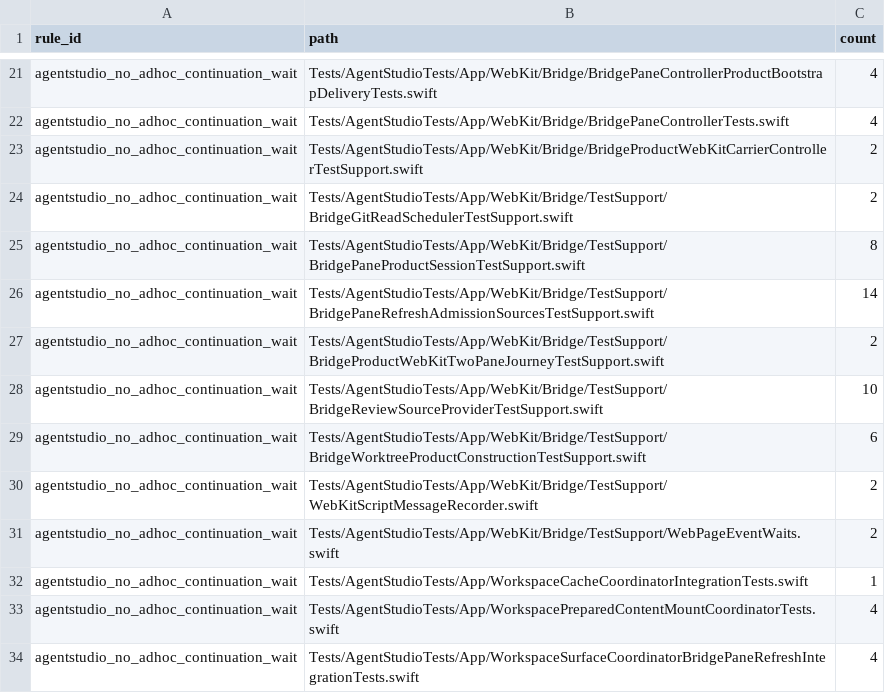
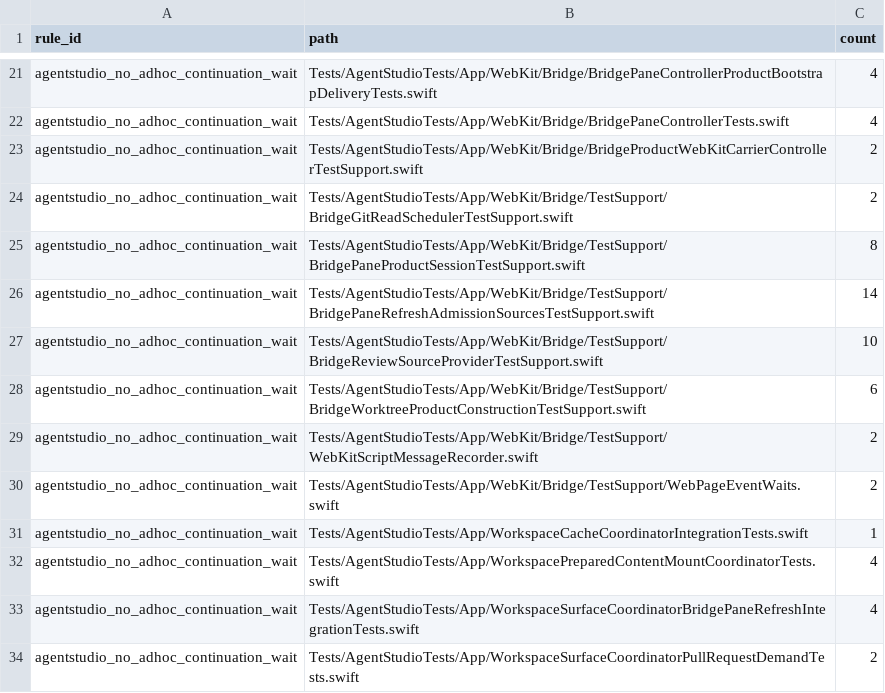
Before and after one commit to getagentstudio/agentstudio, a TSV file: Tools/AgentStudioArchitectureLint/adhoc-continuation-wait-ledger.tsv, drawn as a sheet; only a part is shown, gaps mark what is left out; the shorter side is filled out with more unchanged rows; the diff names each change by its address in the sheet, - before the commit and + after, or states it on an @@ line.

```diff
--- a/Tools/AgentStudioArchitectureLint/adhoc-continuation-wait-ledger.tsv
+++ b/Tools/AgentStudioArchitectureLint/adhoc-continuation-wait-ledger.tsv
-row 27: agentstudio_no_adhoc_continuation_wait | Tests/AgentStudioTests/App/WebKit/Bridge/TestSupport/BridgeProductWebKitTwoPaneJourneyTestSupport.swift | 2
```
Also changed, not shown: Tools/AgentStudioArchitectureLint/architecture-debt-ledger.tsv, 6 other files.
